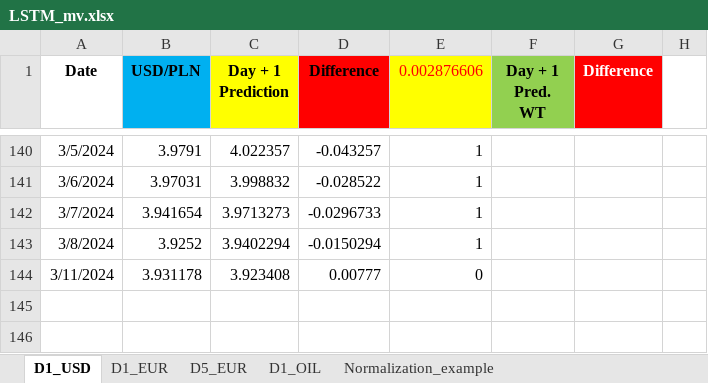
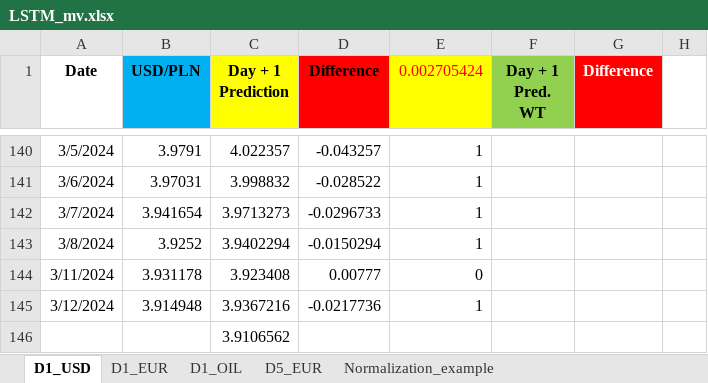
Before and after one commit to Rohit02709/comm10, an Excel workbook: LSTM_mv.xlsx, sheet D1_USD, drawn as a sheet; only a part is shown, gaps mark what is left out; values as stored, in another font and other column widths than the file's, no borders; charts and pictures not drawn; the diff names each change by its address in the sheet, - before the commit and + after, or states it on an @@ line.

```diff
--- a/LSTM_mv.xlsx (sheet D1_USD)
+++ b/LSTM_mv.xlsx (sheet D1_USD)
@@ sheet tab order changed: D1_USD | D1_EUR | D1_OIL | D5_EUR | Normalization_example @@
-E1: 0.002876606
+E1: 0.002705424
+row 145: 3/12/2024 | 3.914948 | 3.9367216 | -0.0217736 | 1
+row 146:  |  | 3.9106562
```
Also changed, not shown: sheet D1_OIL, sheet D1_EUR.
